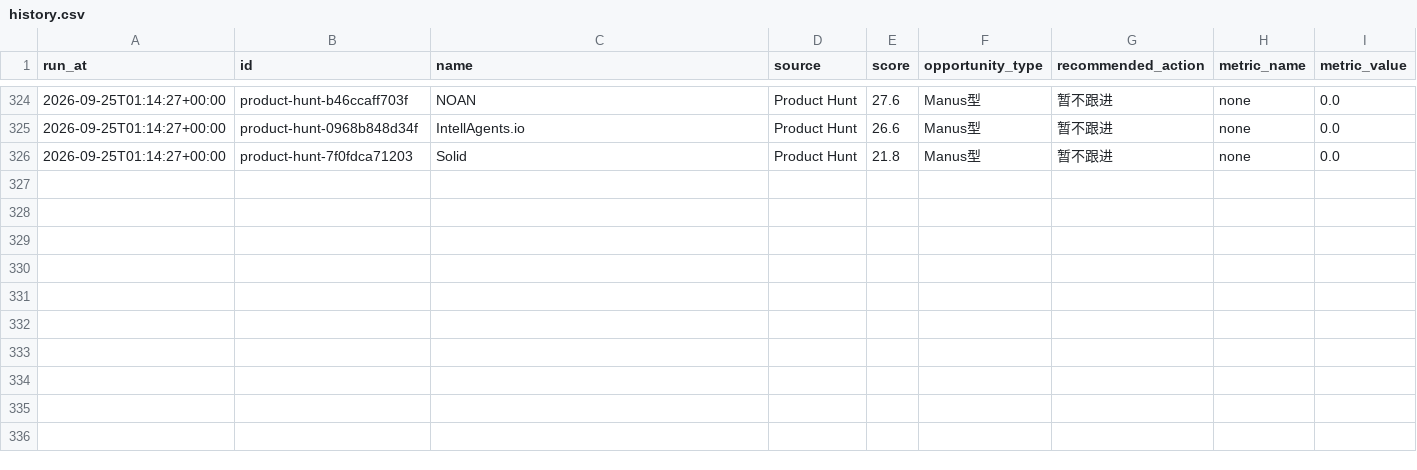
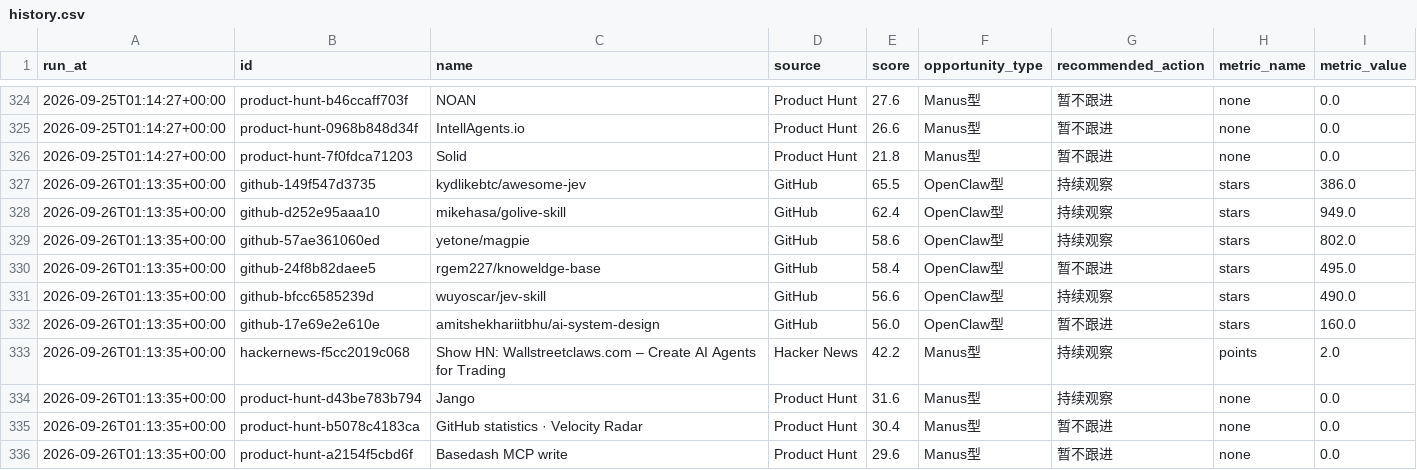
Before and after one commit to meiyangyang049/agent-opportunity-radar, a CSV file: data/history.csv, drawn as a sheet; only a part is shown, gaps mark what is left out.

Commit message:
chore: refresh agent radar

```diff
--- a/data/history.csv
+++ b/data/history.csv
@@ -326 +326,11 @@ run_at,id,name,source,score,opportunity_type,recommended_action,metric_name,metr
 2026-09-25T01:14:27+00:00,product-hunt-7f0fdca71203,Solid,Product Hunt,21.8,Manus型,暂不跟进,none,0.0
+2026-09-26T01:13:35+00:00,github-149f547d3735,kydlikebtc/awesome-jev,GitHub,65.5,OpenClaw型,持续观察,stars,386.0
+2026-09-26T01:13:35+00:00,github-d252e95aaa10,mikehasa/golive-skill,GitHub,62.4,OpenClaw型,持续观察,stars,949.0
+2026-09-26T01:13:35+00:00,github-57ae361060ed,yetone/magpie,GitHub,58.6,OpenClaw型,持续观察,stars,802.0
+2026-09-26T01:13:35+00:00,github-24f8b82daee5,rgem227/knoweldge-base,GitHub,58.4,OpenClaw型,暂不跟进,stars,495.0
+2026-09-26T01:13:35+00:00,github-bfcc6585239d,wuyoscar/jev-skill,GitHub,56.6,OpenClaw型,持续观察,stars,490.0
+2026-09-26T01:13:35+00:00,github-17e69e2e610e,amitshekhariitbhu/ai-system-design,GitHub,56.0,OpenClaw型,暂不跟进,stars,160.0
+2026-09-26T01:13:35+00:00,hackernews-f5cc2019c068,Show HN: Wallstreetclaws.com – Create AI Agents for Trading,Hacker News,42.2,Manus型,持续观察,points,2.0
+2026-09-26T01:13:35+00:00,product-hunt-d43be783b794,Jango,Product Hunt,31.6,Manus型,持续观察,none,0.0
+2026-09-26T01:13:35+00:00,product-hunt-b5078c4183ca,GitHub statistics · Velocity Radar,Product Hunt,30.4,Manus型,暂不跟进,none,0.0
+2026-09-26T01:13:35+00:00,product-hunt-a2154f5cbd6f,Basedash MCP write,Product Hunt,29.6,Manus型,暂不跟进,none,0.0
```
Also changed, not shown: 2 other files.
